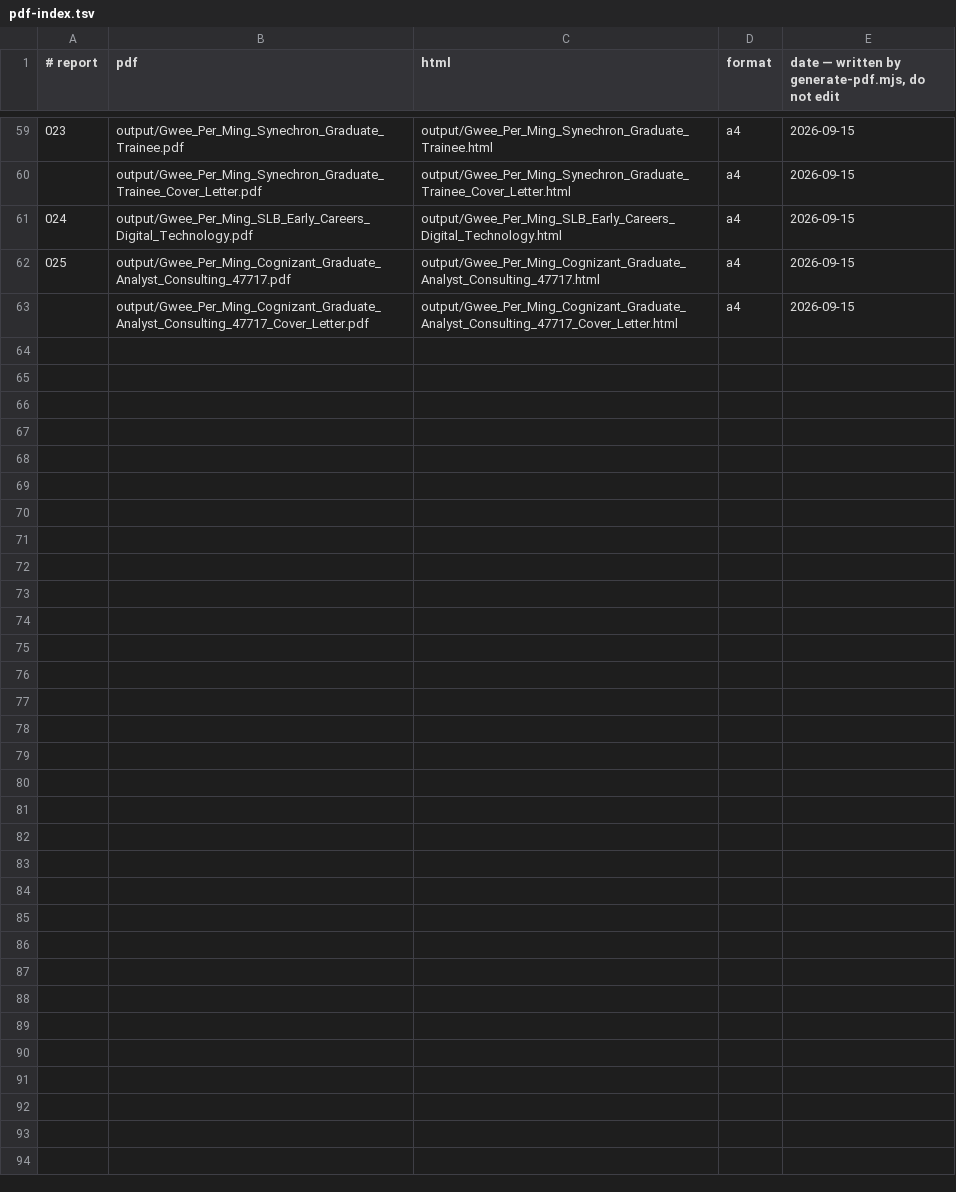
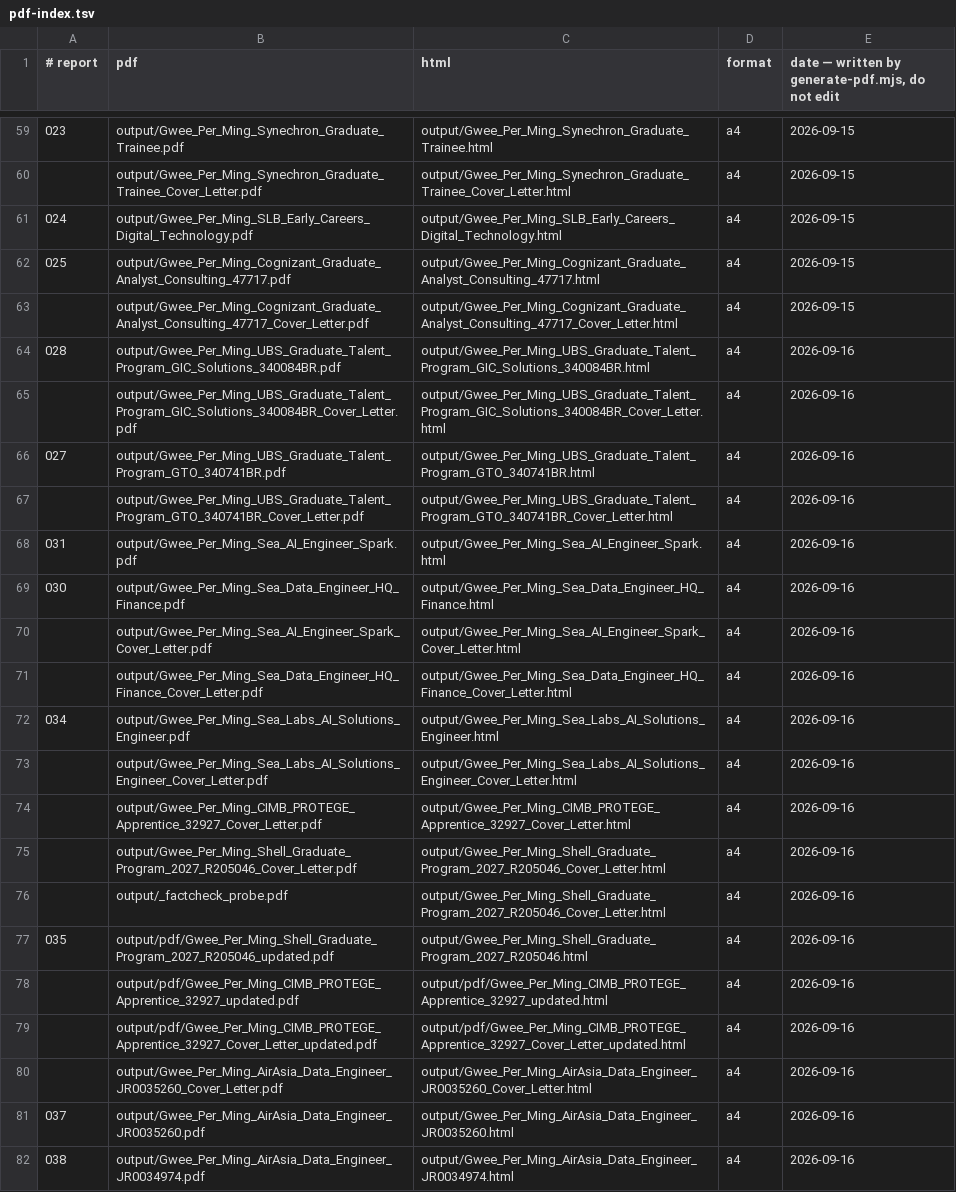
Before and after one commit to pmgwee/career-hunter, a TSV file: data/pdf-index.tsv, drawn as a sheet; only a part is shown, gaps mark what is left out; the diff covers the shown part only.

```diff
--- a/data/pdf-index.tsv
+++ b/data/pdf-index.tsv
@@ -63 +63,20 @@
 	output/Gwee_Per_Ming_Cognizant_Graduate_Analyst_Consulting_47717_Cover_Letter.pdf	output/Gwee_Per_Ming_Cognizant_Graduate_Analyst_Consulting_47717_Cover_Letter.html	a4	2026-09-15
+028	output/Gwee_Per_Ming_UBS_Graduate_Talent_Program_GIC_Solutions_340084BR.pdf	output/Gwee_Per_Ming_UBS_Graduate_Talent_Program_GIC_Solutions_340084BR.html	a4	2026-09-16
+	output/Gwee_Per_Ming_UBS_Graduate_Talent_Program_GIC_Solutions_340084BR_Cover_Letter.pdf	output/Gwee_Per_Ming_UBS_Graduate_Talent_Program_GIC_Solutions_340084BR_Cover_Letter.html	a4	2026-09-16
+027	output/Gwee_Per_Ming_UBS_Graduate_Talent_Program_GTO_340741BR.pdf	output/Gwee_Per_Ming_UBS_Graduate_Talent_Program_GTO_340741BR.html	a4	2026-09-16
+	output/Gwee_Per_Ming_UBS_Graduate_Talent_Program_GTO_340741BR_Cover_Letter.pdf	output/Gwee_Per_Ming_UBS_Graduate_Talent_Program_GTO_340741BR_Cover_Letter.html	a4	2026-09-16
+031	output/Gwee_Per_Ming_Sea_AI_Engineer_Spark.pdf	output/Gwee_Per_Ming_Sea_AI_Engineer_Spark.html	a4	2026-09-16
+030	output/Gwee_Per_Ming_Sea_Data_Engineer_HQ_Finance.pdf	output/Gwee_Per_Ming_Sea_Data_Engineer_HQ_Finance.html	a4	2026-09-16
+	output/Gwee_Per_Ming_Sea_AI_Engineer_Spark_Cover_Letter.pdf	output/Gwee_Per_Ming_Sea_AI_Engineer_Spark_Cover_Letter.html	a4	2026-09-16
+	output/Gwee_Per_Ming_Sea_Data_Engineer_HQ_Finance_Cover_Letter.pdf	output/Gwee_Per_Ming_Sea_Data_Engineer_HQ_Finance_Cover_Letter.html	a4	2026-09-16
+034	output/Gwee_Per_Ming_Sea_Labs_AI_Solutions_Engineer.pdf	output/Gwee_Per_Ming_Sea_Labs_AI_Solutions_Engineer.html	a4	2026-09-16
+	output/Gwee_Per_Ming_Sea_Labs_AI_Solutions_Engineer_Cover_Letter.pdf	output/Gwee_Per_Ming_Sea_Labs_AI_Solutions_Engineer_Cover_Letter.html	a4	2026-09-16
+	output/Gwee_Per_Ming_CIMB_PROTEGE_Apprentice_32927_Cover_Letter.pdf	output/Gwee_Per_Ming_CIMB_PROTEGE_Apprentice_32927_Cover_Letter.html	a4	2026-09-16
+	output/Gwee_Per_Ming_Shell_Graduate_Program_2027_R205046_Cover_Letter.pdf	output/Gwee_Per_Ming_Shell_Graduate_Program_2027_R205046_Cover_Letter.html	a4	2026-09-16
+	output/_factcheck_probe.pdf	output/Gwee_Per_Ming_Shell_Graduate_Program_2027_R205046_Cover_Letter.html	a4	2026-09-16
+035	output/pdf/Gwee_Per_Ming_Shell_Graduate_Program_2027_R205046_updated.pdf	output/Gwee_Per_Ming_Shell_Graduate_Program_2027_R205046.html	a4	2026-09-16
+	output/pdf/Gwee_Per_Ming_CIMB_PROTEGE_Apprentice_32927_updated.pdf	output/pdf/Gwee_Per_Ming_CIMB_PROTEGE_Apprentice_32927_updated.html	a4	2026-09-16
+	output/pdf/Gwee_Per_Ming_CIMB_PROTEGE_Apprentice_32927_Cover_Letter_updated.pdf	output/pdf/Gwee_Per_Ming_CIMB_PROTEGE_Apprentice_32927_Cover_Letter_updated.html	a4	2026-09-16
+	output/Gwee_Per_Ming_AirAsia_Data_Engineer_JR0035260_Cover_Letter.pdf	output/Gwee_Per_Ming_AirAsia_Data_Engineer_JR0035260_Cover_Letter.html	a4	2026-09-16
+037	output/Gwee_Per_Ming_AirAsia_Data_Engineer_JR0035260.pdf	output/Gwee_Per_Ming_AirAsia_Data_Engineer_JR0035260.html	a4	2026-09-16
+038	output/Gwee_Per_Ming_AirAsia_Data_Engineer_JR0034974.pdf	output/Gwee_Per_Ming_AirAsia_Data_Engineer_JR0034974.html	a4	2026-09-16
```
Also changed, not shown: 15 added rows elsewhere in this file, data/status-log.tsv, 8 other files.
